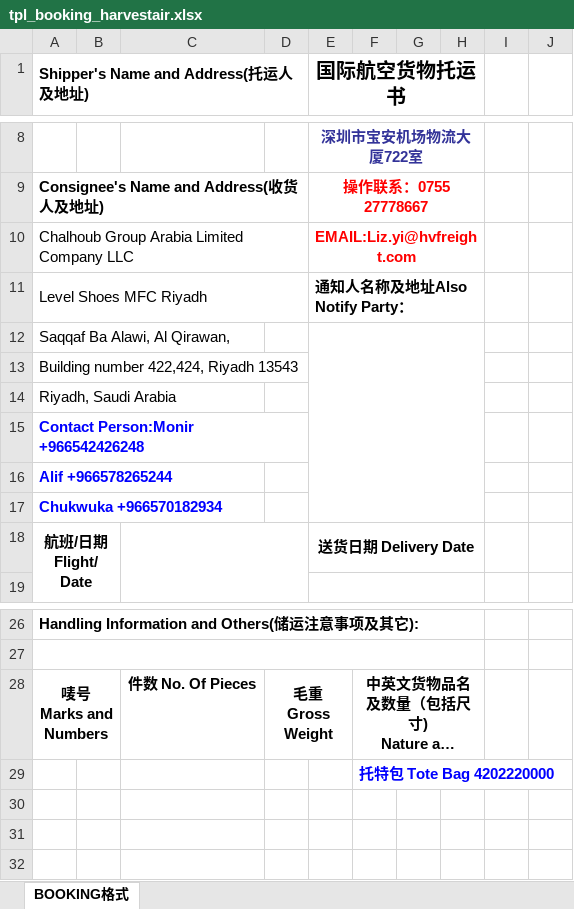
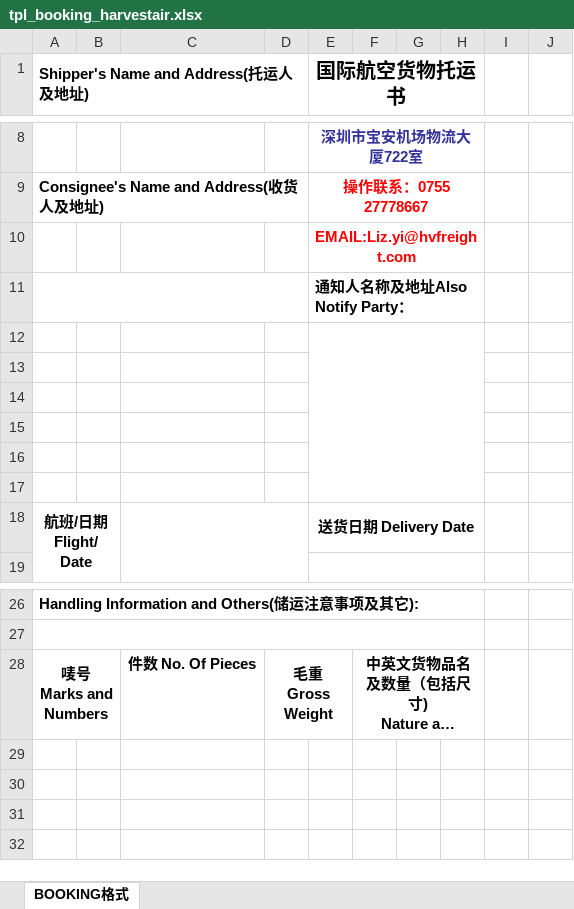
Before and after one commit to heryma99/trade-docs-system, an Excel workbook: templates/tpl_booking_harvestair.xlsx, sheet BOOKING格式, drawn as a sheet; only a part is shown, gaps mark what is left out; long unchanged cells end in …; values as stored, in another font and other column widths than the file's, no borders; charts and pictures not drawn; the diff names each change by its address in the sheet, - before the commit and + after, or states it on an @@ line.

Commit message:
v1.6.73 residual-cleanup templates

```diff
--- a/templates/tpl_booking_harvestair.xlsx (sheet BOOKING格式)
+++ b/templates/tpl_booking_harvestair.xlsx (sheet BOOKING格式)
-A10: Chalhoub Group Arabia Limited Company LLC
+A10: (empty)
-A11: Level Shoes MFC Riyadh
+A11: (empty)
-A12: Saqqaf Ba Alawi, Al Qirawan,
+A12: (empty)
-A13: Building number 422,424, Riyadh 13543
+A13: (empty)
-A14: Riyadh, Saudi Arabia
+A14: (empty)
-A15: Contact Person:Monir +966542426248
+A15: (empty)
-A16: Alif +966578265244
+A16: (empty)
-A17: Chukwuka +966570182934
+A17: (empty)
-F29: 托特包 Tote Bag 4202220000
+F29: (empty)
```
